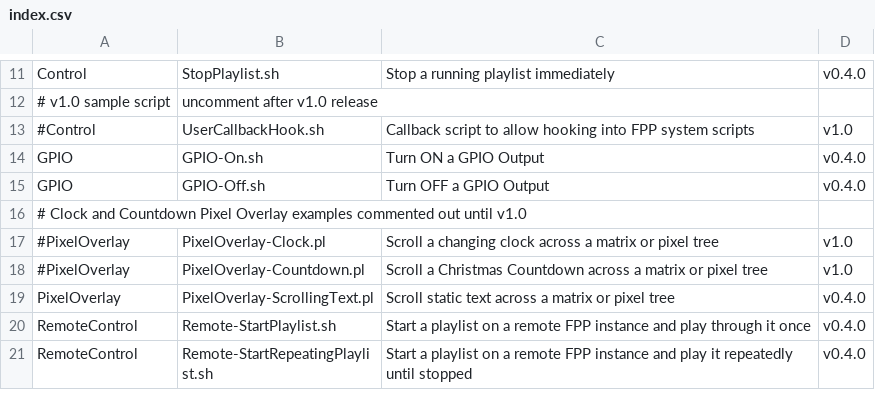
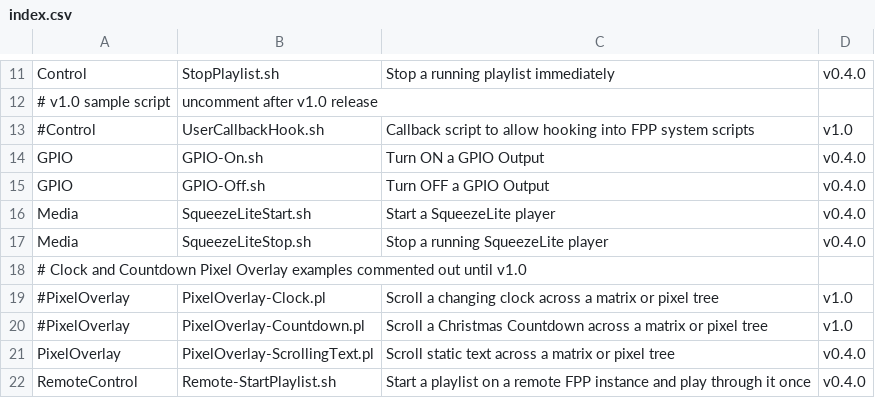
Before and after one commit to FalconChristmas/fpp-scripts, a CSV file: index.csv, drawn as a sheet; only a part is shown, gaps mark what is left out; the shorter side is filled out with more unchanged rows.

Commit message:
Add scripts to start/stop a SqueezeLite player

```diff
--- a/index.csv
+++ b/index.csv
@@ -15,2 +15,4 @@ GPIO,GPIO-On.sh,Turn ON a GPIO Output,v0.4.0
 GPIO,GPIO-Off.sh,Turn OFF a GPIO Output,v0.4.0
+Media,SqueezeLiteStart.sh,Start a SqueezeLite player,v0.4.0
+Media,SqueezeLiteStop.sh,Stop a running SqueezeLite player,v0.4.0
 # Clock and Countdown Pixel Overlay examples commented out until v1.0
```
Also changed, not shown: 2 other files.
